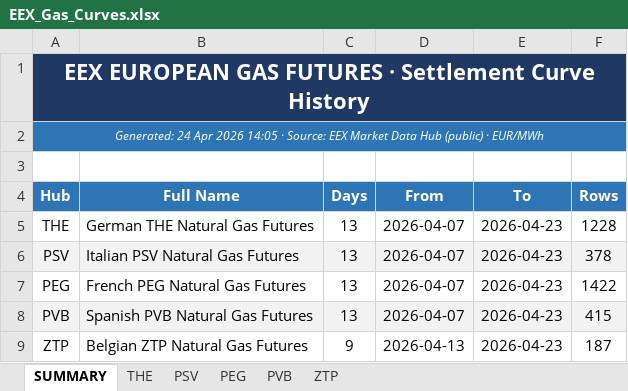
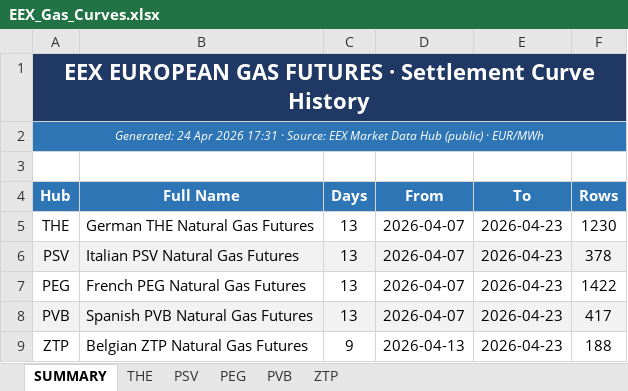
Before and after one commit to ibra26-gif/LNG-TradeOS, an Excel workbook: data/EEX_Gas_Curves.xlsx, sheet SUMMARY, drawn as a sheet; values as stored, in another font and other column widths than the file's, no borders; the diff names each change by its address in the sheet, - before the commit and + after, or states it on an @@ line.

```diff
--- a/data/EEX_Gas_Curves.xlsx (sheet SUMMARY)
+++ b/data/EEX_Gas_Curves.xlsx (sheet SUMMARY)
-A2 (Hub): …Apr 2026 14:05 · Source:…
+A2 (Hub): …Apr 2026 17:31 · Source:…
-F5 (Rows): 1228
+F5 (Rows): 1230
-F8 (Rows): 415
+F8 (Rows): 417
-F9 (Rows): 187
+F9 (Rows): 188
```
Also changed, not shown: sheet PVB, sheet THE, sheet ZTP.
